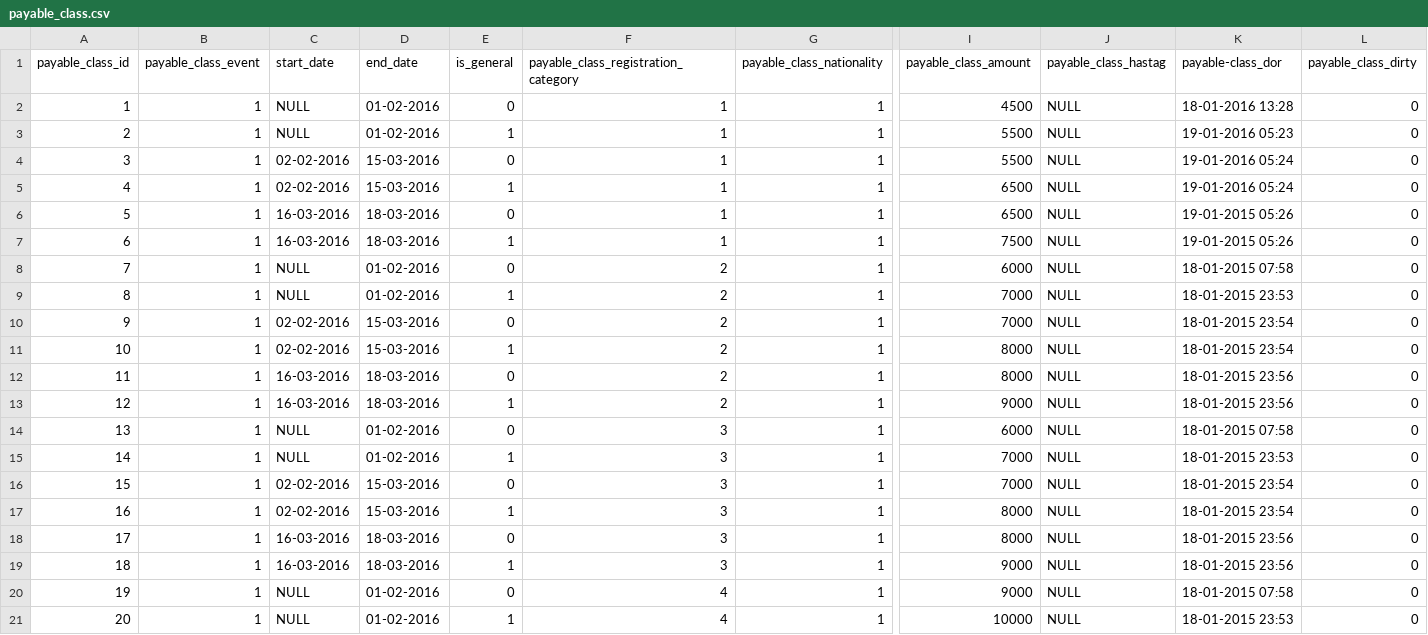
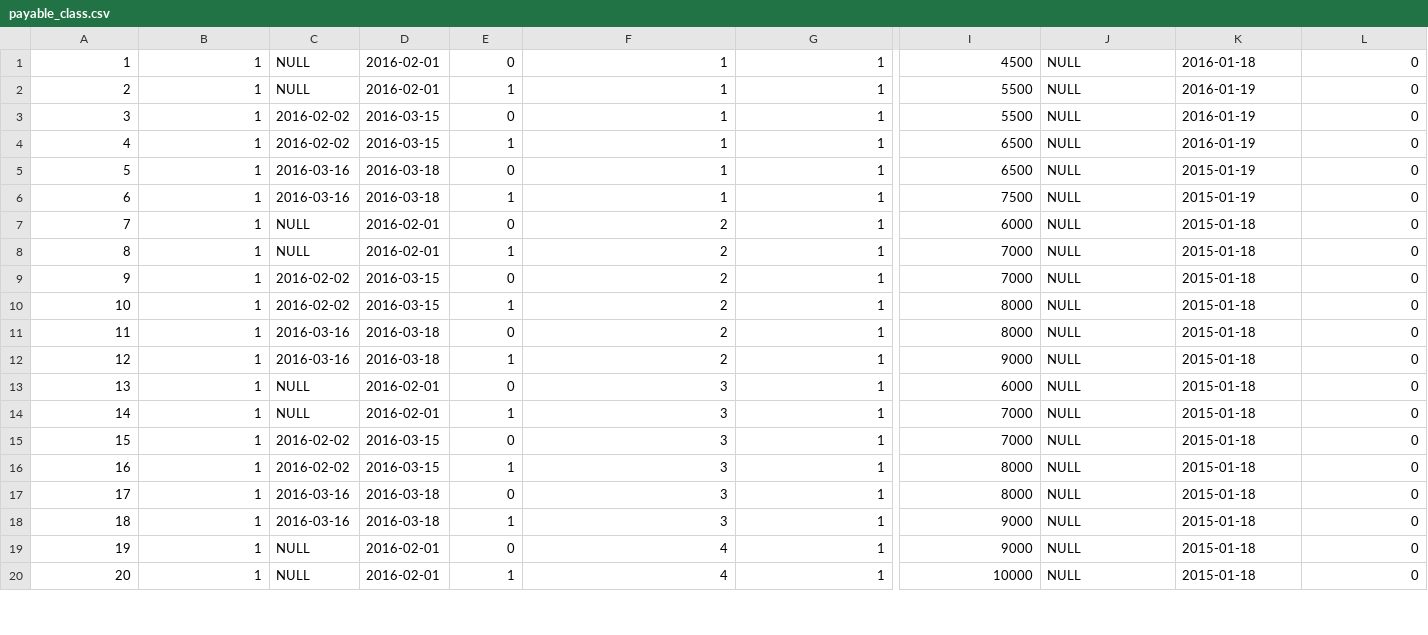
Before and after one commit to himanshukhaneja/Indiacom16, a CSV file: CSV_files/payable_class.csv, drawn as a sheet; only a part is shown, gaps mark what is left out; removed rows and columns are numbered as before the commit, all else as after; rows hold the shown columns only; the diff covers the shown part only; the diff names each change by its address in the sheet, - before the commit and + after, or states it on an @@ line.

Commit message:
Fixed Payable class database entries
imported corrested payable_class table entries using the csv sent be me
and corrected by shalini maam

```diff
--- a/CSV_files/payable_class.csv
+++ b/CSV_files/payable_class.csv
-row 1: payable_class_id | payable_class_event | start_date | end_date | is_general | payable_class_registration_category | payable_class_nationality | payable_class_amount | payable_class_hastag | payable-class_dor | payable_class_dirty
-D1:D2: 01-02-2016
+D1:D2: 2016-02-01
-K1: 18-01-2016 13:28
+K1: 2016-01-18
-K2: 19-01-2016 05:23
+K2: 2016-01-19
-C3:C4: 02-02-2016
+C3:C4: 2016-02-02
-D3:D4: 15-03-2016
+D3:D4: 2016-03-15
-K3:K4: 19-01-2016 05:24
+K3:K4: 2016-01-19
-C5:C6: 16-03-2016
+C5:C6: 2016-03-16
-D5:D6: 18-03-2016
+D5:D6: 2016-03-18
-K5:K6: 19-01-2015 05:26
+K5:K6: 2015-01-19
-D7:D8: 01-02-2016
+D7:D8: 2016-02-01
-K7: 18-01-2015 07:58
+K7: 2015-01-18
-K8: 18-01-2015 23:53
+K8: 2015-01-18
-C9:C10: 02-02-2016
+C9:C10: 2016-02-02
-D9:D10: 15-03-2016
+D9:D10: 2016-03-15
-K9:K10: 18-01-2015 23:54
+K9:K10: 2015-01-18
-C11:C12: 16-03-2016
+C11:C12: 2016-03-16
-D11:D12: 18-03-2016
+D11:D12: 2016-03-18
-K11:K12: 18-01-2015 23:56
+K11:K12: 2015-01-18
-D13:D14: 01-02-2016
+D13:D14: 2016-02-01
-K13: 18-01-2015 07:58
+K13: 2015-01-18
-K14: 18-01-2015 23:53
+K14: 2015-01-18
-C15:C16: 02-02-2016
+C15:C16: 2016-02-02
-D15:D16: 15-03-2016
+D15:D16: 2016-03-15
-K15:K16: 18-01-2015 23:54
+K15:K16: 2015-01-18
-C17:C18: 16-03-2016
+C17:C18: 2016-03-16
-D17:D18: 18-03-2016
+D17:D18: 2016-03-18
-K17:K18: 18-01-2015 23:56
+K17:K18: 2015-01-18
-D19:D20: 01-02-2016
+D19:D20: 2016-02-01
-K19: 18-01-2015 07:58
+K19: 2015-01-18
-K20: 18-01-2015 23:53
+K20: 2015-01-18
```
Also changed, not shown: 80 edited cells elsewhere in this file, 2 other files.
